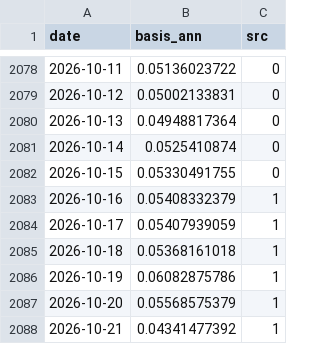
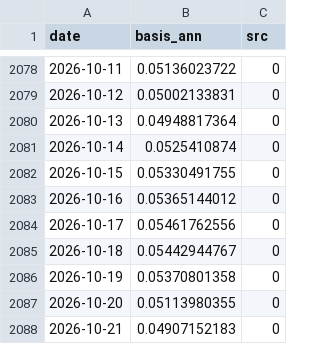
Before and after one commit to North7/tidemark, a CSV file: data/raw/basis.csv, drawn as a sheet; only a part is shown, gaps mark what is left out.

```diff
--- a/data/raw/basis.csv
+++ b/data/raw/basis.csv
@@ -2082,7 +2082,7 @@ date,basis_ann,src
 2026-10-15,0.05330491755,0
-2026-10-16,0.05408332379,1
-2026-10-17,0.05407939059,1
-2026-10-18,0.05368161018,1
-2026-10-19,0.06082875786,1
-2026-10-20,0.05568575379,1
-2026-10-21,0.04341477392,1
+2026-10-16,0.05365144012,0
+2026-10-17,0.05461762556,0
+2026-10-18,0.05442944767,0
+2026-10-19,0.05370801358,0
+2026-10-20,0.05113980355,0
+2026-10-21,0.04907152183,0
```
Also changed, not shown: data/indicators.csv, data/raw/coinmetrics.csv, 18 other files.
